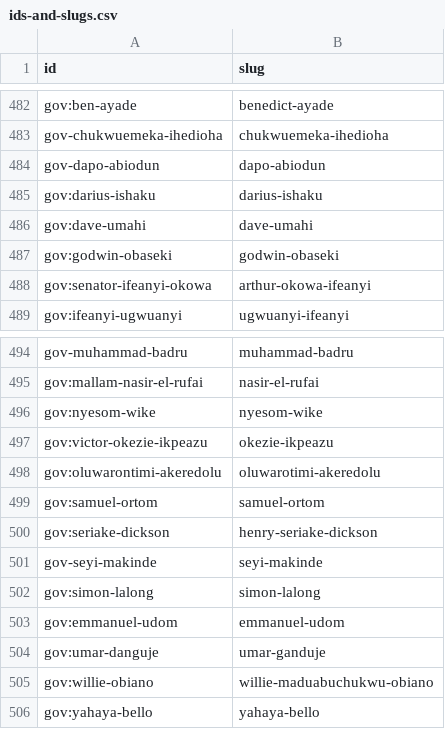
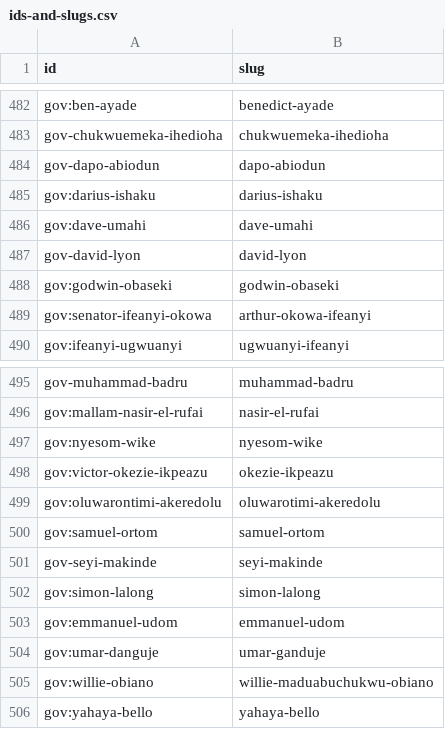
Before and after one commit to theyworkforyou/shineyoureye-static, a CSV file: ids-and-slugs.csv, drawn as a sheet; only a part is shown, gaps mark what is left out.

Commit message:
Automated commit of generated static site data
The shineyoureye-sinatra version was: f549a3e08e23339b9ea81703279d762892727181
The shineyoureye-prose version was: c4949061f7bb125ddecdc1b90c6c2885c9a1d2ae

```diff
--- a/ids-and-slugs.csv
+++ b/ids-and-slugs.csv
@@ -486,2 +486,3 @@ gov:darius-ishaku,darius-ishaku
 gov:dave-umahi,dave-umahi
+gov-david-lyon,david-lyon
 gov:godwin-obaseki,godwin-obaseki
@@ -499,3 +500,2 @@ gov:oluwarontimi-akeredolu,oluwarotimi-akeredolu
 gov:samuel-ortom,samuel-ortom
-gov:seriake-dickson,henry-seriake-dickson
 gov-seyi-makinde,seyi-makinde
```
Also changed, not shown: 41 other files.
